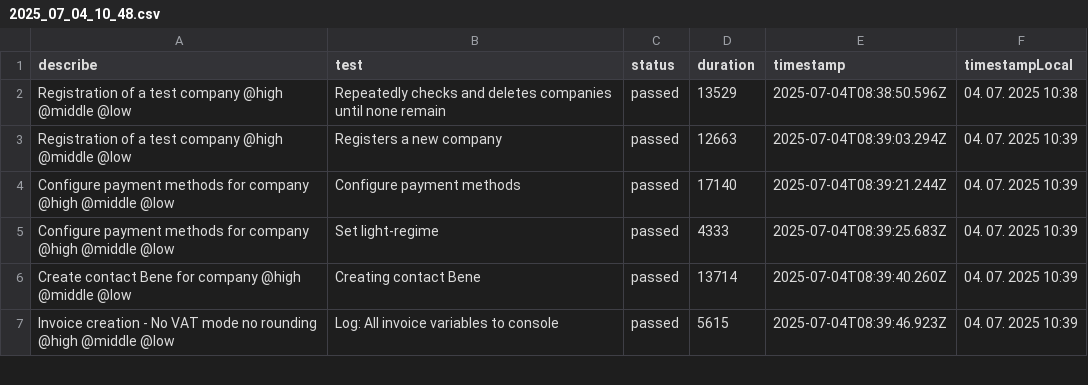
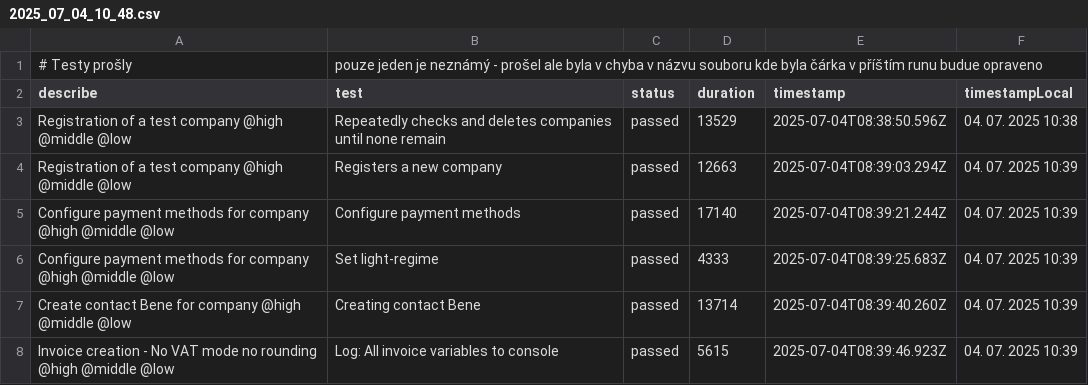
Before and after one commit to liborhavranek/Dokladujto-reports, a CSV file: reports/invoice-vat-payer-accounting/01-invoice-cz-currency/2025_07_04_10_48.csv, drawn as a sheet; only a part is shown; the diff names each change by its address in the sheet, - before the commit and + after, or states it on an @@ line.

Commit message:
Přidání reportu Fkatury 1

```diff
--- a/reports/invoice-vat-payer-accounting/01-invoice-cz-currency/2025_07_04_10_48.csv
+++ b/reports/invoice-vat-payer-accounting/01-invoice-cz-currency/2025_07_04_10_48.csv
+row 1: # Testy prošly | pouze jeden je neznámý - prošel ale byla v chyba v názvu souboru kde byla čárka v příštím runu budue opraveno
```
Also changed, not shown: 4 other files.
